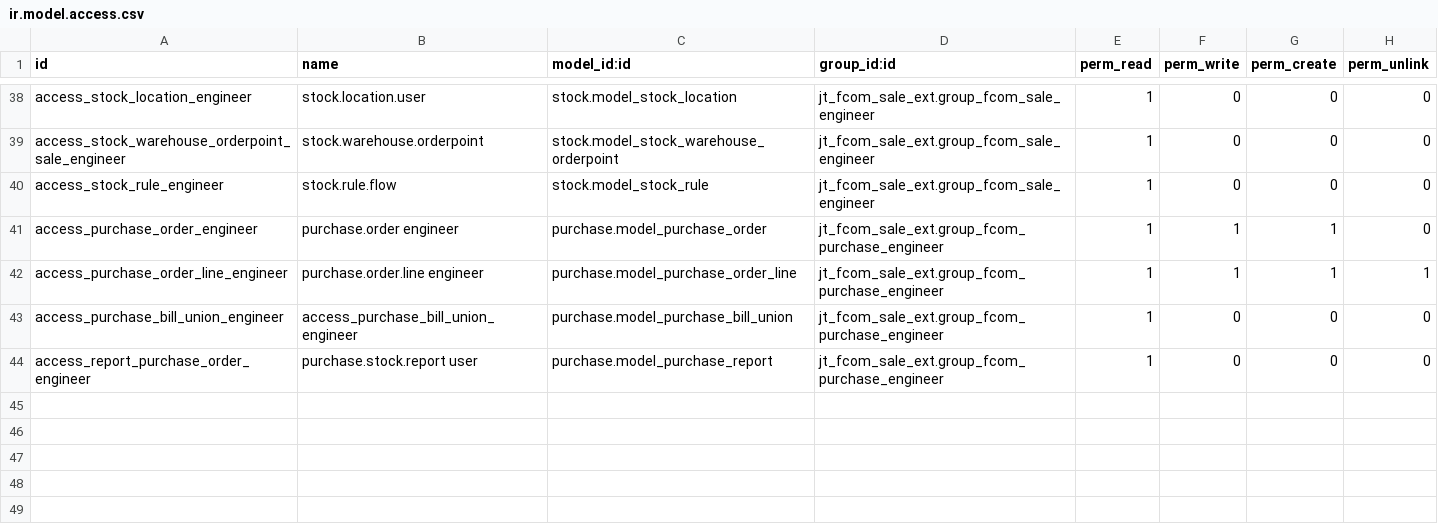
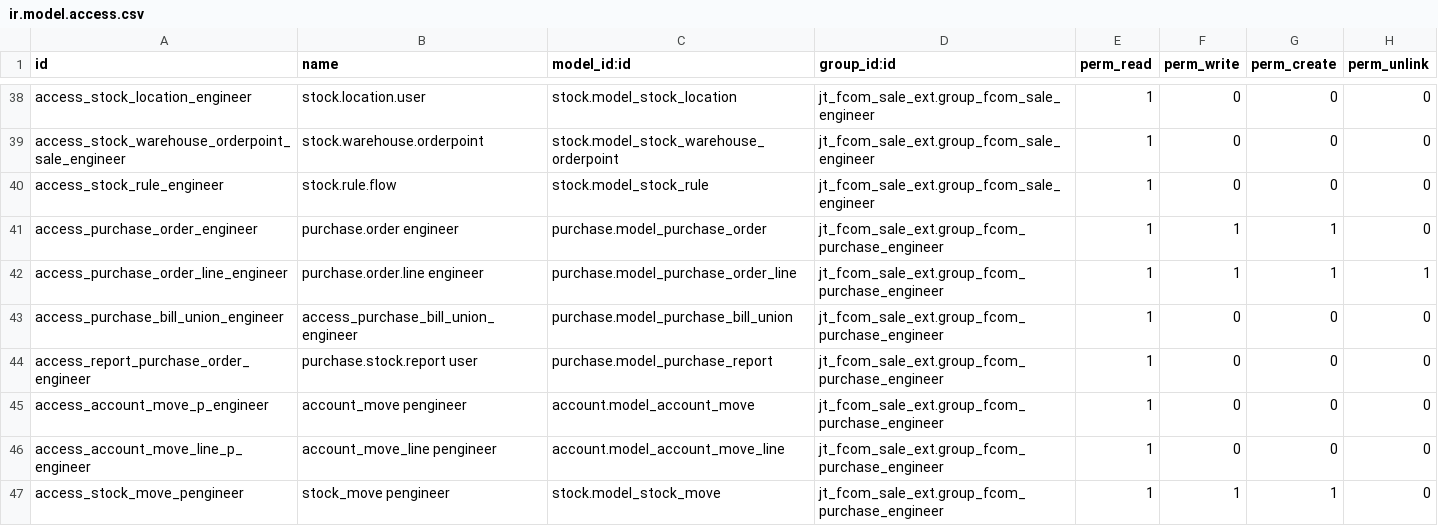
Before and after one commit to izzihector/fibercomv13, a CSV file: jt_fcom_sale_ext/security/ir.model.access.csv, drawn as a sheet; only a part is shown, gaps mark what is left out.

```diff
--- a/jt_fcom_sale_ext/security/ir.model.access.csv
+++ b/jt_fcom_sale_ext/security/ir.model.access.csv
@@ -44 +44,4 @@ access_purchase_bill_union_engineer,access_purchase_bill_union_engineer,purchase
 access_report_purchase_order_engineer,purchase.stock.report user,purchase.model_purchase_report,jt_fcom_sale_ext.group_fcom_purchase_engineer,1,0,0,0
+access_account_move_p_engineer,account_move pengineer,account.model_account_move,jt_fcom_sale_ext.group_fcom_purchase_engineer,1,0,0,0
+access_account_move_line_p_engineer,account_move_line pengineer,account.model_account_move_line,jt_fcom_sale_ext.group_fcom_purchase_engineer,1,0,0,0
+access_stock_move_pengineer,stock_move pengineer,stock.model_stock_move,jt_fcom_sale_ext.group_fcom_purchase_engineer,1,1,1,0
```
Also changed, not shown: 3 other files.
